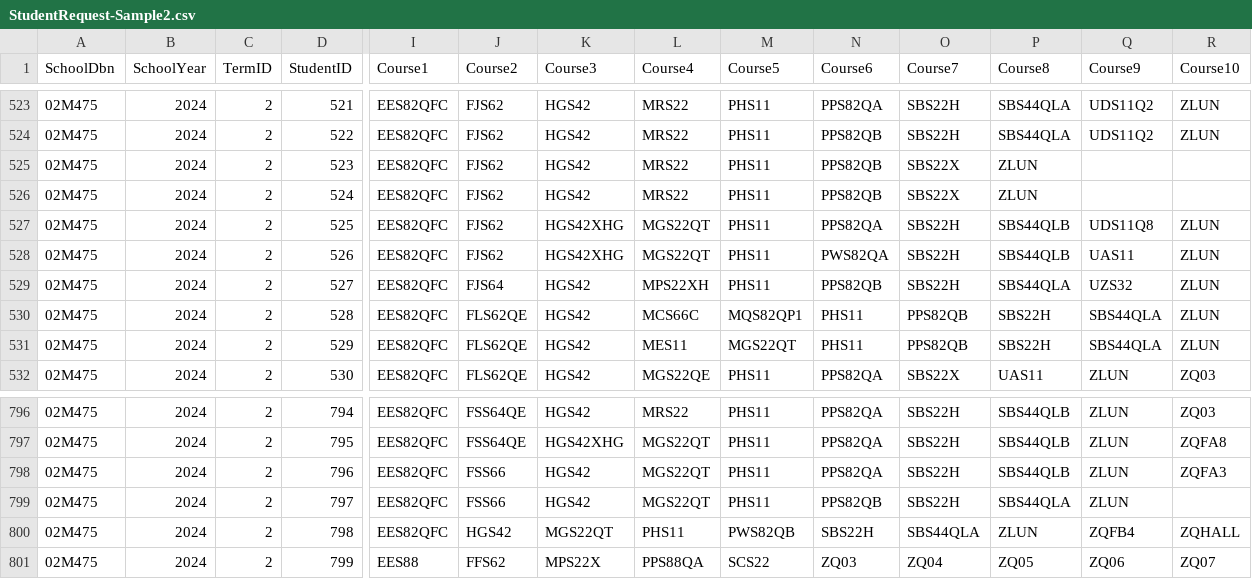
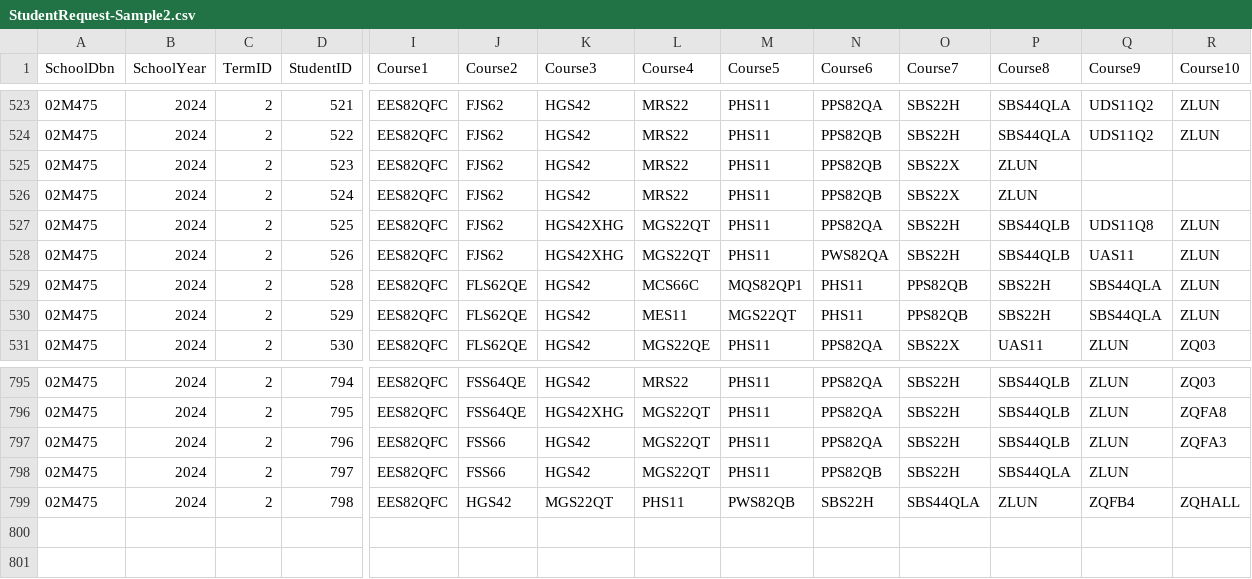
Before and after one commit to AndyShyklo/Poeas__andys103_jadyl3, a CSV file: app/StudentRequest-Sample2.csv, drawn as a sheet; only a part is shown, gaps mark what is left out; rows hold the shown columns only; the diff names each change by its address in the sheet, - before the commit and + after, or states it on an @@ line.

```diff
--- a/app/StudentRequest-Sample2.csv
+++ b/app/StudentRequest-Sample2.csv
-row 529: 02M475 | 2024 | 2 | 527 | EES82QFC | FJS64 | HGS42 | MPS22XH | PHS11 | PPS82QB | SBS22H | SBS44QLA | UZS32 | ZLUN
-row 801: 02M475 | 2024 | 2 | 799 | EES88 | FFS62 | MPS22X | PPS88QA | SCS22 | ZQ03 | ZQ04 | ZQ05 | ZQ06 | ZQ07
```
Also changed, not shown: 3 other files.
